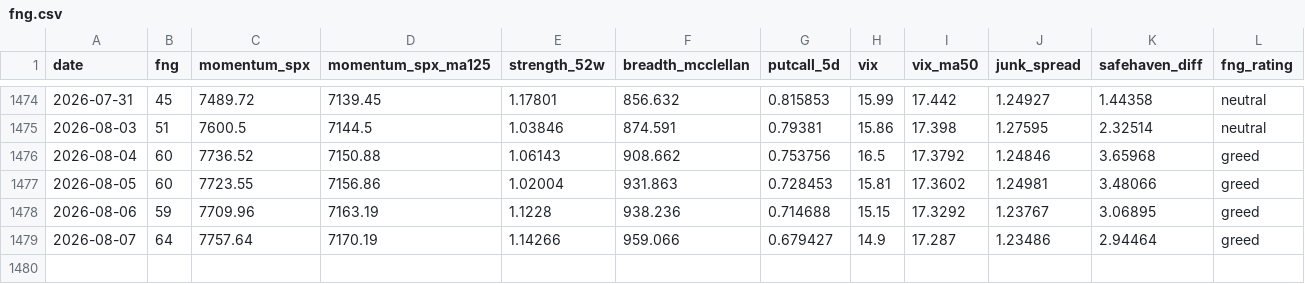
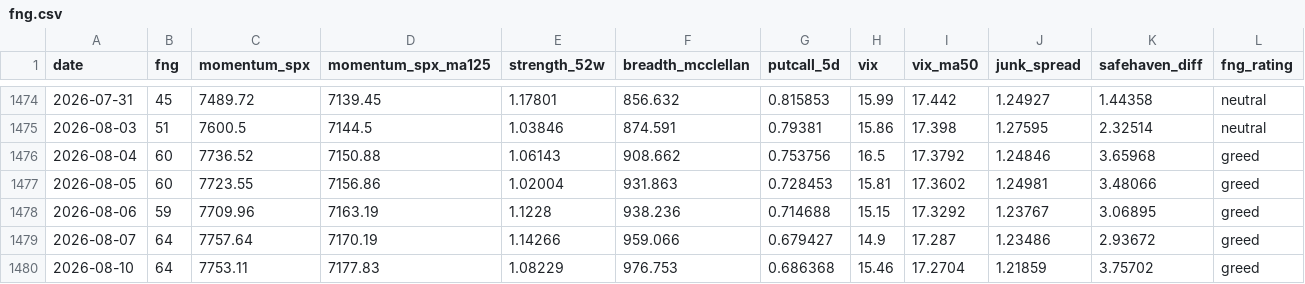
Before and after one commit to moolobi/notification, a CSV file: data/macro/fng.csv, drawn as a sheet; only a part is shown, gaps mark what is left out.

```diff
--- a/data/macro/fng.csv
+++ b/data/macro/fng.csv
@@ -1478,2 +1478,3 @@ date,fng,momentum_spx,momentum_spx_ma125,strength_52w,breadth_mcclellan,putcall_
 2026-08-06,59,7709.96,7163.19,1.1228,938.236,0.714688,15.15,17.3292,1.23767,3.06895,greed
-2026-08-07,64,7757.64,7170.19,1.14266,959.066,0.679427,14.9,17.287,1.23486,2.94464,greed
+2026-08-07,64,7757.64,7170.19,1.14266,959.066,0.679427,14.9,17.287,1.23486,2.93672,greed
+2026-08-10,64,7753.11,7177.83,1.08229,976.753,0.686368,15.46,17.2704,1.21859,3.75702,greed
```
Also changed, not shown: data/macro/breadth.csv, data/macro/breadth_stocks.csv, 40 other files.
